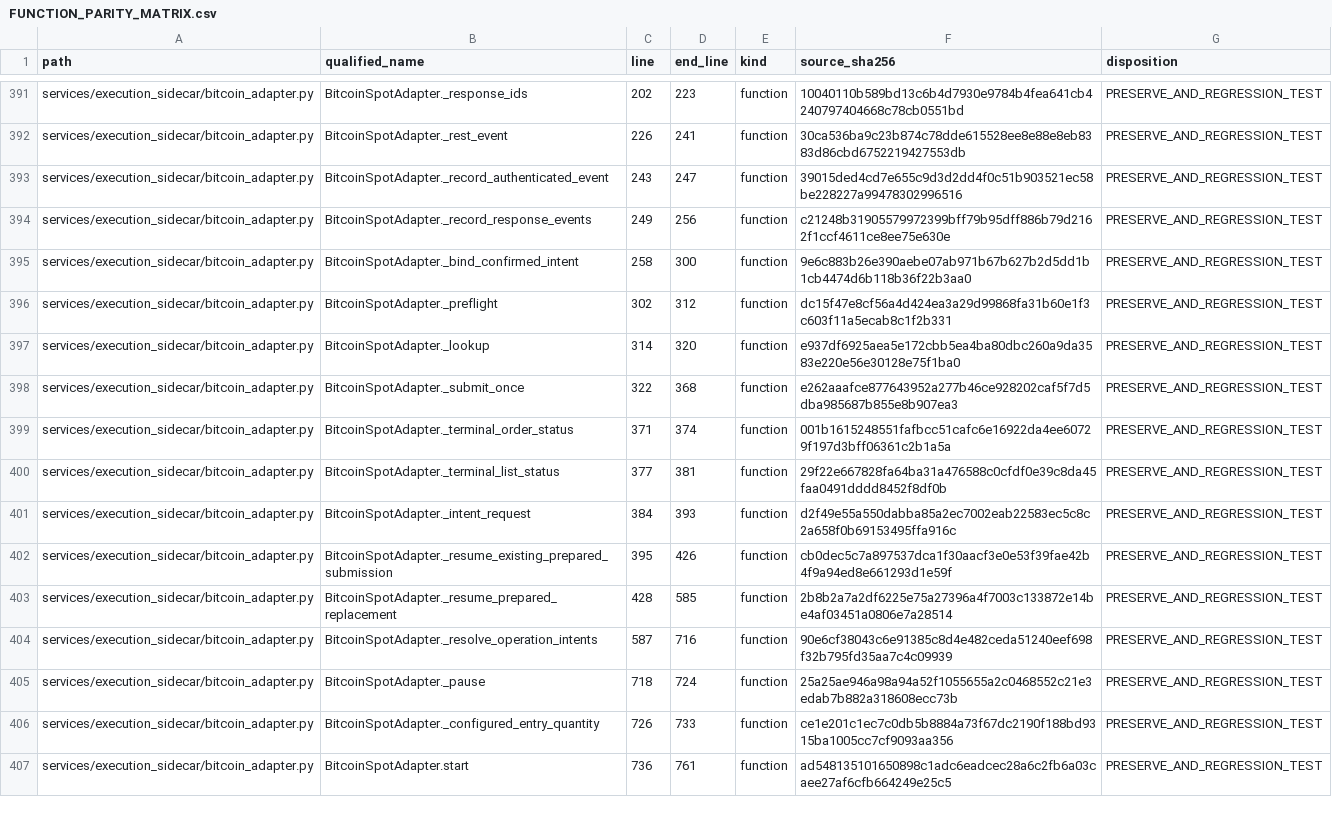
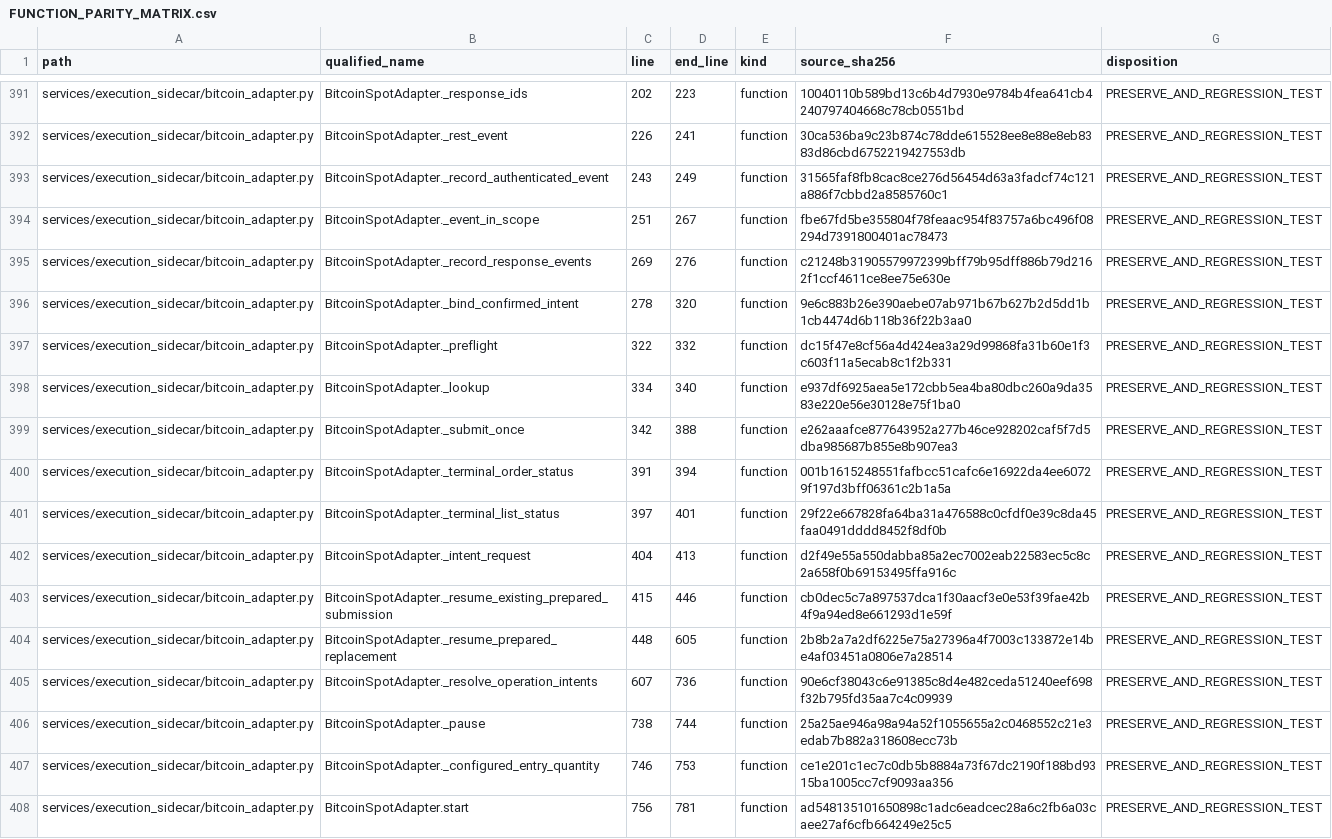
Before and after one commit to asad13-Binana/Bitcoin-Bot-Live-Trading-on-Binance-any-Exchange, a CSV file: docs/audit/FUNCTION_PARITY_MATRIX.csv, drawn as a sheet; only a part is shown, gaps mark what is left out; addresses are those after the commit; the diff covers the shown part only; the diff names each change by its address in the sheet, - before the commit and + after, or states it on an @@ line.

Commit message:
Isolate shared-account order events and repair recovery file permissions (#24)
* Isolate shared-account order events and repair recovery file permissions

Fixes prepared with GPT-6 Astra. Isolate foreign account events, require matching trade symbols, and keep public source readable during private recovery installation.

* Isolate shared-account order events and repair recovery file permissions

Fixes prepared with GPT-6 Astra. Isolate foreign account events, require matching trade symbols, and keep public source readable during private recovery installation.

```diff
--- a/docs/audit/FUNCTION_PARITY_MATRIX.csv
+++ b/docs/audit/FUNCTION_PARITY_MATRIX.csv
-D393 (end_line): 247
+D393 (end_line): 249
-F393 (source_sha256): 39015ded4cd7e655c9d3d2dd4f0c51b903521ec58be228227a99478302996516
+F393 (source_sha256): 31565faf8fb8cac8ce276d56454d63a3fadcf74c121a886f7cbbd2a8585760c1
+row 394: services/execution_sidecar/bitcoin_adapter.py | BitcoinSpotAdapter._event_in_scope | 251 | 267 | function | fbe67fd5be355804f78feaac954f83757a6bc496f08294d7391800401ac78473 | PRESERVE_AND_REGRESSION_TEST
-C395 (line): 249
+C395 (line): 269
-D395 (end_line): 256
+D395 (end_line): 276
-C396 (line): 258
+C396 (line): 278
-D396 (end_line): 300
+D396 (end_line): 320
-C397 (line): 302
+C397 (line): 322
-D397 (end_line): 312
+D397 (end_line): 332
-C398 (line): 314
+C398 (line): 334
-D398 (end_line): 320
+D398 (end_line): 340
-C399 (line): 322
+C399 (line): 342
-D399 (end_line): 368
+D399 (end_line): 388
-C400 (line): 371
+C400 (line): 391
-D400 (end_line): 374
+D400 (end_line): 394
-C401 (line): 377
+C401 (line): 397
-D401 (end_line): 381
+D401 (end_line): 401
-C402 (line): 384
+C402 (line): 404
-D402 (end_line): 393
+D402 (end_line): 413
-C403 (line): 395
+C403 (line): 415
-D403 (end_line): 426
+D403 (end_line): 446
-C404 (line): 428
+C404 (line): 448
-D404 (end_line): 585
+D404 (end_line): 605
-C405 (line): 587
+C405 (line): 607
-D405 (end_line): 716
+D405 (end_line): 736
-C406 (line): 718
+C406 (line): 738
-D406 (end_line): 724
+D406 (end_line): 744
-C407 (line): 726
+C407 (line): 746
-D407 (end_line): 733
+D407 (end_line): 753
-C408 (line): 736
+C408 (line): 756
-D408 (end_line): 761
+D408 (end_line): 781
```
Also changed, not shown: 136 edited cells elsewhere in this file, 11 other files.
